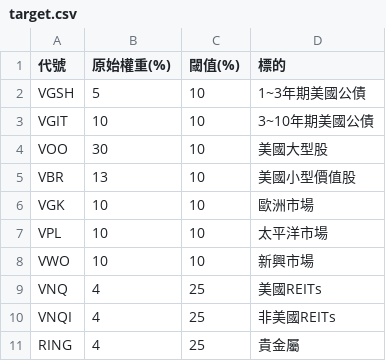
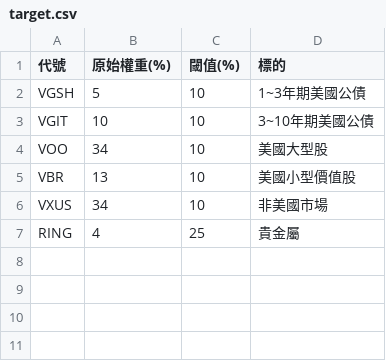
Before and after one commit to johnny890122/asset_allocation, a CSV file: static/target.csv, drawn as a sheet.

```diff
--- a/static/target.csv
+++ b/static/target.csv
@@ -3,9 +3,5 @@ VGSH,5,10,1~3年期美國公債
 VGIT,10,10,3~10年期美國公債
-VOO,30,10,美國大型股
+VOO,34,10,美國大型股
 VBR,13,10,美國小型價值股
-VGK,10,10,歐洲市場
-VPL,10,10,太平洋市場
-VWO,10,10,新興市場
-VNQ,4,25,美國REITs
-VNQI,4,25,非美國REITs
+VXUS,34,10,非美國市場
 RING,4,25,貴金屬
```
Also changed, not shown: 1 other file.
